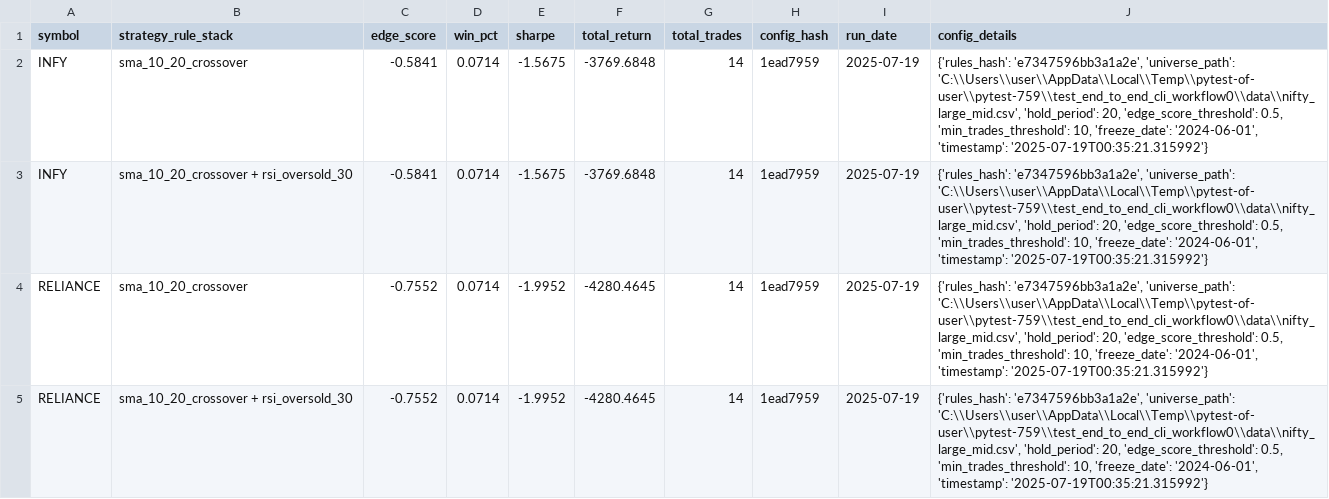
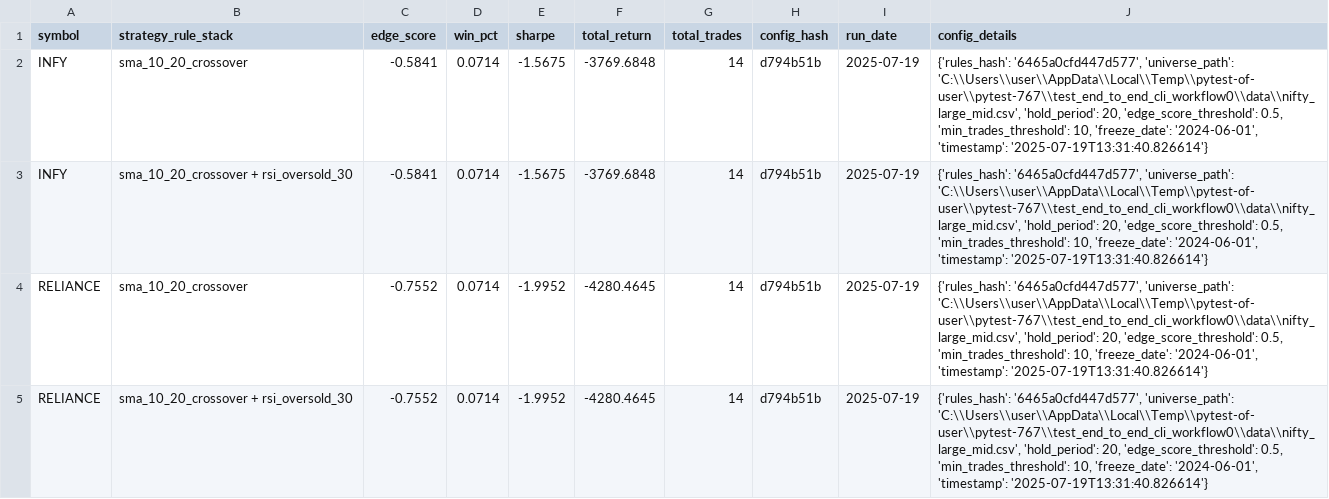
Before and after one commit to vijayanajay/stock_rule_based, a CSV file: strategy_performance_report.csv, drawn as a sheet.

```diff
--- a/strategy_performance_report.csv
+++ b/strategy_performance_report.csv
@@ -1,5 +1,5 @@
 symbol,strategy_rule_stack,edge_score,win_pct,sharpe,total_return,total_trades,config_hash,run_date,config_details
-"INFY","sma_10_20_crossover",-0.5841,0.0714,-1.5675,-3769.6848,14,"1ead7959","2025-07-19","{'rules_hash': 'e7347596bb3a1a2e', 'universe_path': 'C:\\Users\\user\\AppData\\Local\\Temp\\pytest-of-user\\pytest-759\\test_end_to_end_cli_workflow0\\data\\nifty_large_mid.csv', 'hold_period': 20, 'edge_score_threshold': 0.5, 'min_trades_threshold': 10, 'freeze_date': '2024-06-01', 'timestamp': '2025-07-19T00:35:21.315992'}"
-"INFY","sma_10_20_crossover + rsi_oversold_30",-0.5841,0.0714,-1.5675,-3769.6848,14,"1ead7959","2025-07-19","{'rules_hash': 'e7347596bb3a1a2e', 'universe_path': 'C:\\Users\\user\\AppData\\Local\\Temp\\pytest-of-user\\pytest-759\\test_end_to_end_cli_workflow0\\data\\nifty_large_mid.csv', 'hold_period': 20, 'edge_score_threshold': 0.5, 'min_trades_threshold': 10, 'freeze_date': '2024-06-01', 'timestamp': '2025-07-19T00:35:21.315992'}"
-"RELIANCE","sma_10_20_crossover",-0.7552,0.0714,-1.9952,-4280.4645,14,"1ead7959","2025-07-19","{'rules_hash': 'e7347596bb3a1a2e', 'universe_path': 'C:\\Users\\user\\AppData\\Local\\Temp\\pytest-of-user\\pytest-759\\test_end_to_end_cli_workflow0\\data\\nifty_large_mid.csv', 'hold_period': 20, 'edge_score_threshold': 0.5, 'min_trades_threshold': 10, 'freeze_date': '2024-06-01', 'timestamp': '2025-07-19T00:35:21.315992'}"
-"RELIANCE","sma_10_20_crossover + rsi_oversold_30",-0.7552,0.0714,-1.9952,-4280.4645,14,"1ead7959","2025-07-19","{'rules_hash': 'e7347596bb3a1a2e', 'universe_path': 'C:\\Users\\user\\AppData\\Local\\Temp\\pytest-of-user\\pytest-759\\test_end_to_end_cli_workflow0\\data\\nifty_large_mid.csv', 'hold_period': 20, 'edge_score_threshold': 0.5, 'min_trades_threshold': 10, 'freeze_date': '2024-06-01', 'timestamp': '2025-07-19T00:35:21.315992'}"
+"INFY","sma_10_20_crossover",-0.5841,0.0714,-1.5675,-3769.6848,14,"d794b51b","2025-07-19","{'rules_hash': '6465a0cfd447d577', 'universe_path': 'C:\\Users\\user\\AppData\\Local\\Temp\\pytest-of-user\\pytest-767\\test_end_to_end_cli_workflow0\\data\\nifty_large_mid.csv', 'hold_period': 20, 'edge_score_threshold': 0.5, 'min_trades_threshold': 10, 'freeze_date': '2024-06-01', 'timestamp': '2025-07-19T13:31:40.826614'}"
+"INFY","sma_10_20_crossover + rsi_oversold_30",-0.5841,0.0714,-1.5675,-3769.6848,14,"d794b51b","2025-07-19","{'rules_hash': '6465a0cfd447d577', 'universe_path': 'C:\\Users\\user\\AppData\\Local\\Temp\\pytest-of-user\\pytest-767\\test_end_to_end_cli_workflow0\\data\\nifty_large_mid.csv', 'hold_period': 20, 'edge_score_threshold': 0.5, 'min_trades_threshold': 10, 'freeze_date': '2024-06-01', 'timestamp': '2025-07-19T13:31:40.826614'}"
+"RELIANCE","sma_10_20_crossover",-0.7552,0.0714,-1.9952,-4280.4645,14,"d794b51b","2025-07-19","{'rules_hash': '6465a0cfd447d577', 'universe_path': 'C:\\Users\\user\\AppData\\Local\\Temp\\pytest-of-user\\pytest-767\\test_end_to_end_cli_workflow0\\data\\nifty_large_mid.csv', 'hold_period': 20, 'edge_score_threshold': 0.5, 'min_trades_threshold': 10, 'freeze_date': '2024-06-01', 'timestamp': '2025-07-19T13:31:40.826614'}"
+"RELIANCE","sma_10_20_crossover + rsi_oversold_30",-0.7552,0.0714,-1.9952,-4280.4645,14,"d794b51b","2025-07-19","{'rules_hash': '6465a0cfd447d577', 'universe_path': 'C:\\Users\\user\\AppData\\Local\\Temp\\pytest-of-user\\pytest-767\\test_end_to_end_cli_workflow0\\data\\nifty_large_mid.csv', 'hold_period': 20, 'edge_score_threshold': 0.5, 'min_trades_threshold': 10, 'freeze_date': '2024-06-01', 'timestamp': '2025-07-19T13:31:40.826614'}"
```
Also changed, not shown: 12 other files.
